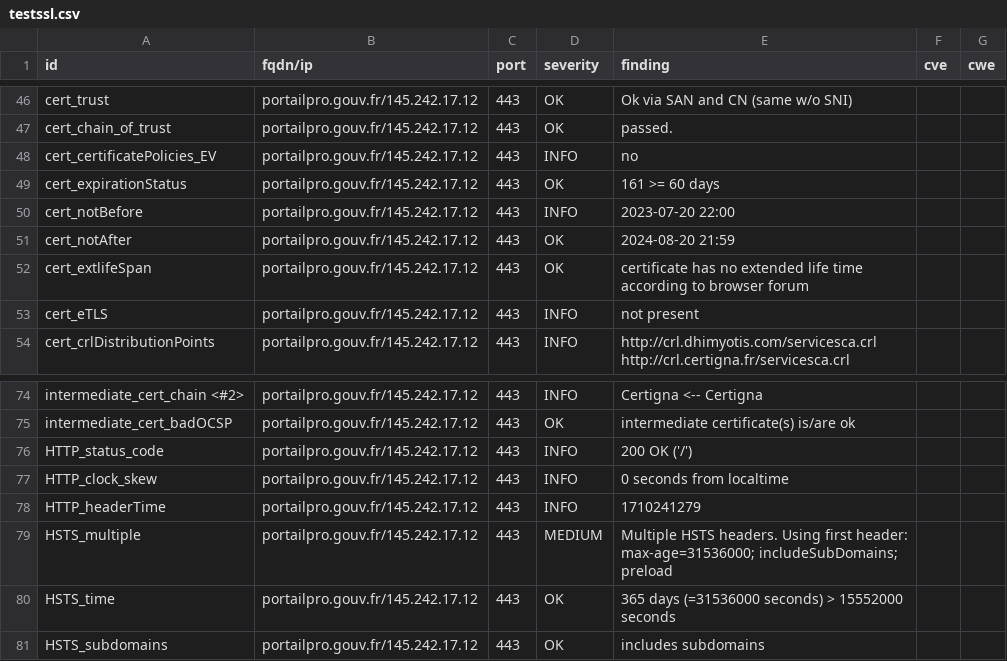
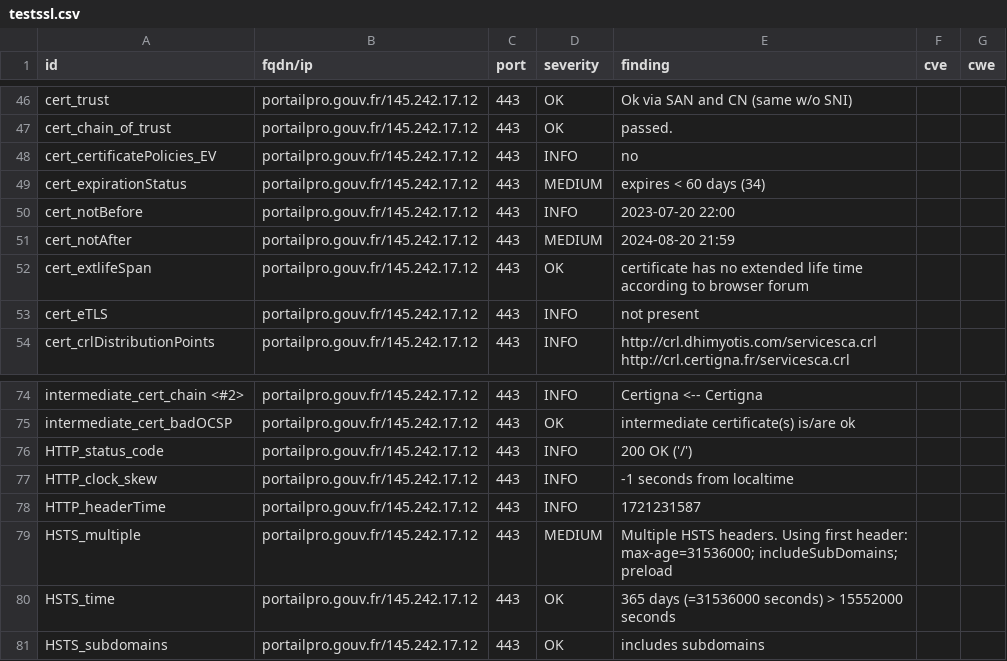
Before and after one commit to GKO-org/dashlordPrd8, a CSV file: results/aHR0cHM6Ly9wb3J0YWlscHJvLmdvdXYuZnI=/testssl.csv, drawn as a sheet; only a part is shown, gaps mark what is left out.

```diff
--- a/results/aHR0cHM6Ly9wb3J0YWlscHJvLmdvdXYuZnI=/testssl.csv
+++ b/results/aHR0cHM6Ly9wb3J0YWlscHJvLmdvdXYuZnI=/testssl.csv
@@ -48,5 +48,5 @@
 "cert_certificatePolicies_EV","portailpro.gouv.fr/145.242.17.12","443","INFO","no","",""
-"cert_expirationStatus","portailpro.gouv.fr/145.242.17.12","443","OK","161 >= 60 days","",""
+"cert_expirationStatus","portailpro.gouv.fr/145.242.17.12","443","MEDIUM","expires < 60 days (34)","",""
 "cert_notBefore","portailpro.gouv.fr/145.242.17.12","443","INFO","2023-07-20 22:00","",""
-"cert_notAfter","portailpro.gouv.fr/145.242.17.12","443","OK","2024-08-20 21:59","",""
+"cert_notAfter","portailpro.gouv.fr/145.242.17.12","443","MEDIUM","2024-08-20 21:59","",""
 "cert_extlifeSpan","portailpro.gouv.fr/145.242.17.12","443","OK","certificate has no extended life time according to browser forum","",""
@@ -76,4 +76,4 @@
 "HTTP_status_code","portailpro.gouv.fr/145.242.17.12","443","INFO","200 OK ('/')","",""
-"HTTP_clock_skew","portailpro.gouv.fr/145.242.17.12","443","INFO","0 seconds from localtime","",""
-"HTTP_headerTime","portailpro.gouv.fr/145.242.17.12","443","INFO","1710241279","",""
+"HTTP_clock_skew","portailpro.gouv.fr/145.242.17.12","443","INFO","-1 seconds from localtime","",""
+"HTTP_headerTime","portailpro.gouv.fr/145.242.17.12","443","INFO","1721231587","",""
 "HSTS_multiple","portailpro.gouv.fr/145.242.17.12","443","MEDIUM","Multiple HSTS headers. Using first header: max-age=31536000; includeSubDomains; preload","",""
```
Also changed, not shown: 9 other files.
